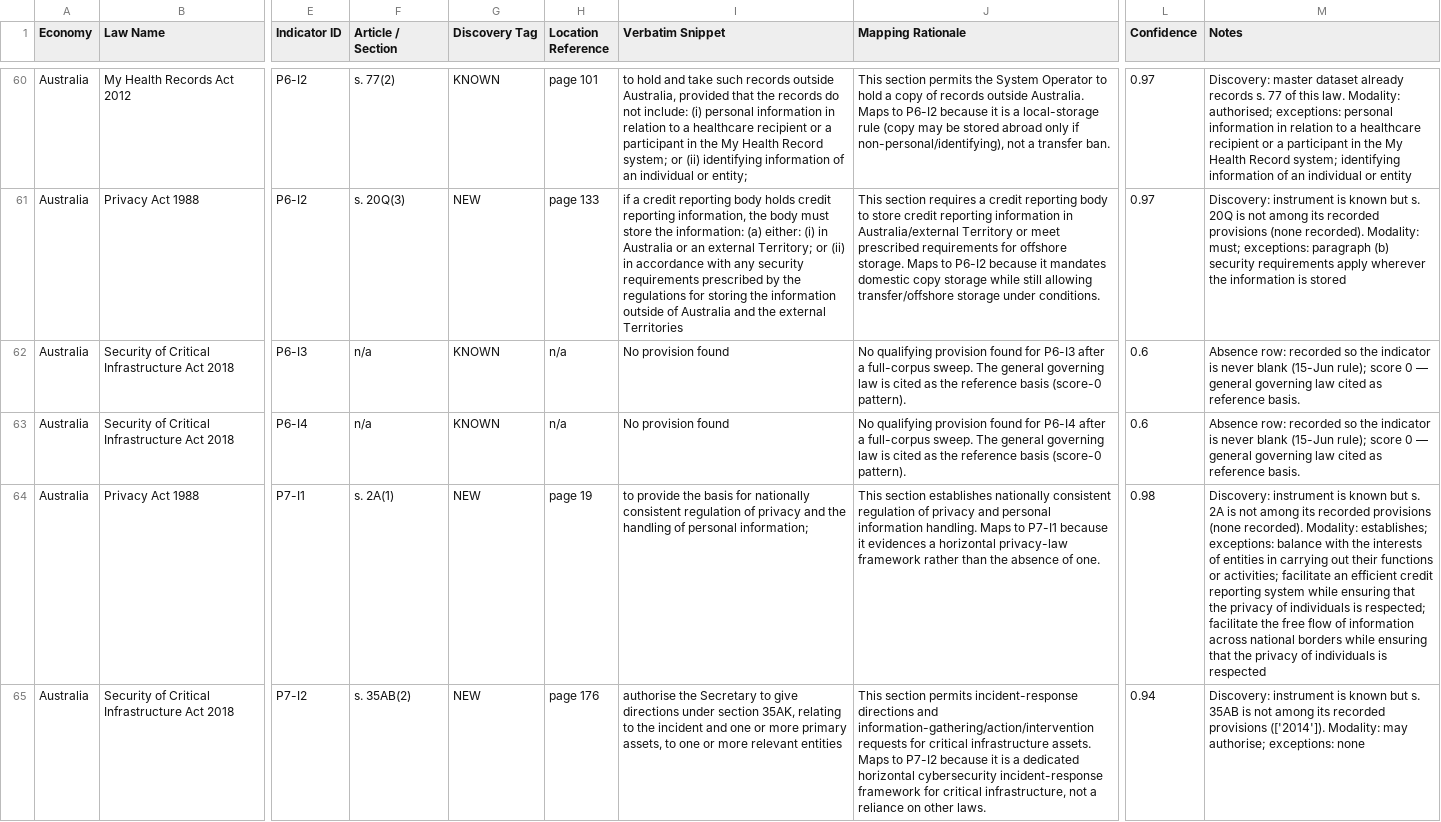
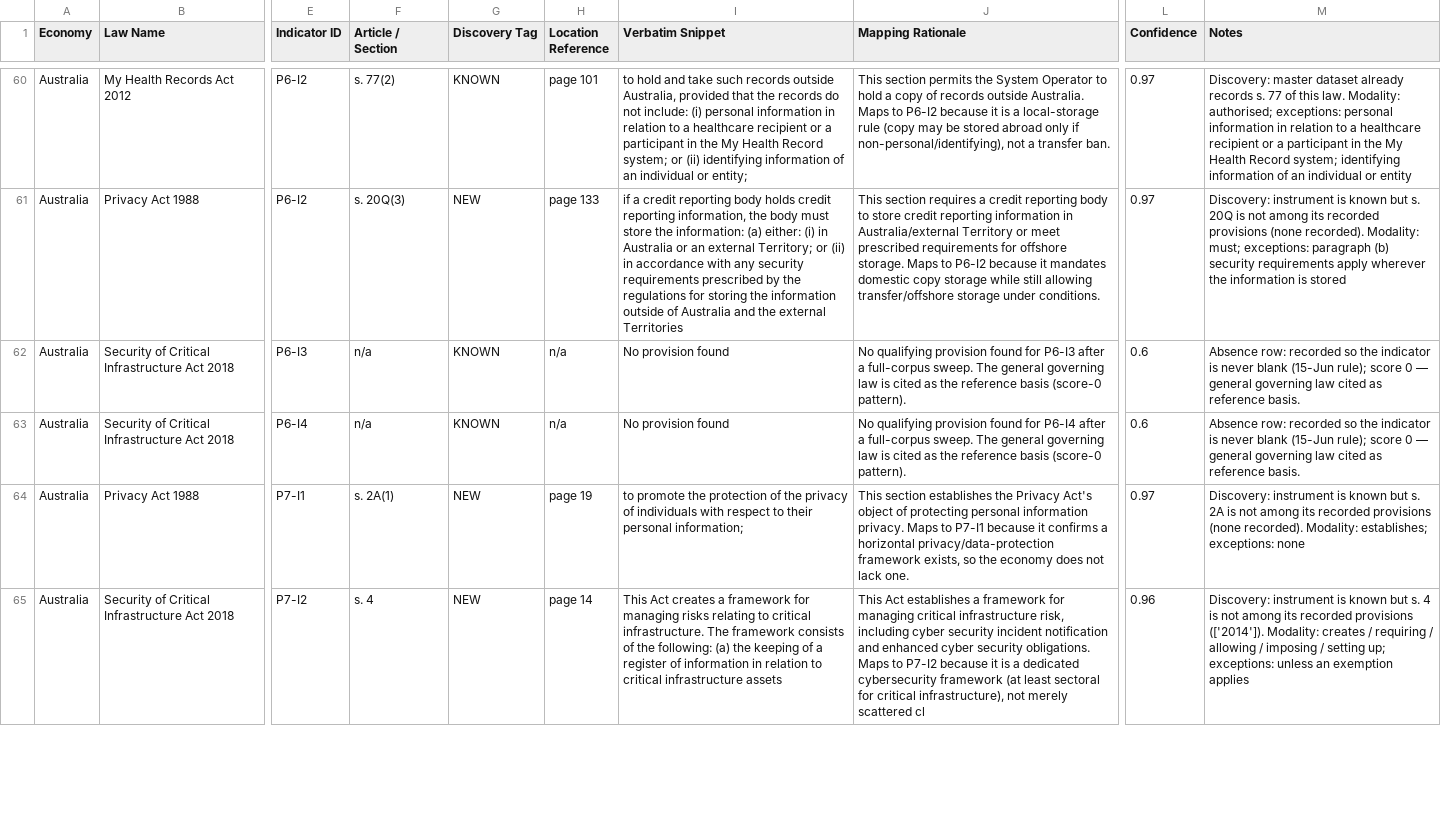
Before and after one commit to nafew0/ClauseChain, a CSV file: engine/submission/consolidated.csv, drawn as a sheet; only a part is shown, gaps mark what is left out; the diff covers the shown part only; the diff names each change by its address in the sheet, - before the commit and + after, or states it on an @@ line.

```diff
--- a/engine/submission/consolidated.csv
+++ b/engine/submission/consolidated.csv
-I64 (Verbatim Snippet): to provide the basis for nationally consistent regulation of privacy and the handling of personal information;
+I64 (Verbatim Snippet): to promote the protection of the privacy of individuals with respect to their personal information;
-J64 (Mapping Rationale): …section establishes nationally consistent regulation of privacy and personal information handling. Maps to P7-I1 because it evidences a horizontal privacy-law framework rather than the absence of one.
+J64 (Mapping Rationale): …section establishes the Privacy Act's object of protecting personal information privacy. Maps to P7-I1 because it confirms a horizontal privacy/data-protection framework exists, so the economy does not lack one.
-L64 (Confidence): 0.98
+L64 (Confidence): 0.97
-M64 (Notes): …establishes; exceptions: balance with the interests of entities in carrying out their functions or activities; facilitate an efficient credit reporting system while ensuring that the privacy of individuals is respected; facilitate the free flow of information across national borders while ensuring that the privacy of individuals is respected
+M64 (Notes): …establishes; exceptions: none
-F65 (Article / Section): s. 35AB(2)
+F65 (Article / Section): s. 4
-H65 (Location Reference): page 176
+H65 (Location Reference): page 14
-I65 (Verbatim Snippet): authorise the Secretary to give directions under section 35AK, relating to the incident and one or more primary assets, to one or more relevant entities
+I65 (Verbatim Snippet): This Act creates a framework for managing risks relating to critical infrastructure. The framework consists of the following: (a) the keeping of a register of information in relation to critical infrastructure assets
-J65 (Mapping Rationale): This section permits incident-response directions and information-gathering/action/intervention requests for critical infrastructure assets. Maps to P7-I2 because it is a dedicated horizontal cybersecurity incident-response framework for critical infrastructure, not a reliance on other laws.
+J65 (Mapping Rationale): This Act establishes a framework for managing critical infrastructure risk, including cyber security incident notification and enhanced cyber security obligations. Maps to P7-I2 because it is a dedicated cybersecurity framework (at least sectoral for critical infrastructure), not merely scattered cl
-L65 (Confidence): 0.94
+L65 (Confidence): 0.96
-M65 (Notes): …but s. 35AB is not among its recorded provisions (['2014']). Modality: may authorise; exceptions: none
+M65 (Notes): …but s. 4 is not among its recorded provisions (['2014']). Modality: creates / requiring / allowing / imposing / setting up; exceptions: unless an exemption applies
```
Also changed, not shown: 2 removed rows and 16 edited cells elsewhere in this file, 2 other files.
